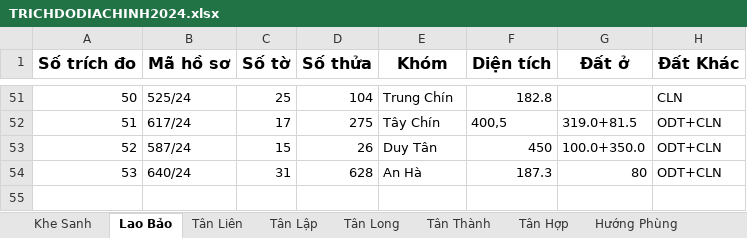
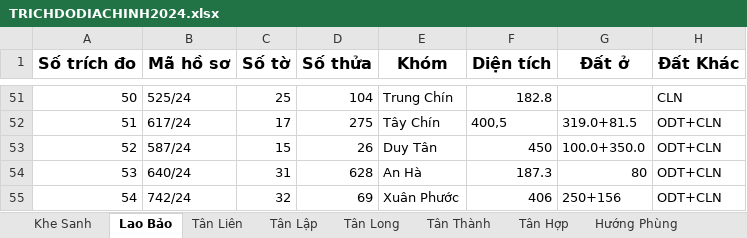
Before and after one commit to guitarkhongem/SOMUCKE, an Excel workbook: SOMUCKE/TRICHDODIACHINH2024.xlsx, sheet Lao Bảo, drawn as a sheet; only a part is shown, gaps mark what is left out; values as stored, in another font and other column widths than the file's, no borders; the diff names each change by its address in the sheet, - before the commit and + after, or states it on an @@ line.

```diff
--- a/SOMUCKE/TRICHDODIACHINH2024.xlsx (sheet Lao Bảo)
+++ b/SOMUCKE/TRICHDODIACHINH2024.xlsx (sheet Lao Bảo)
+row 55: 54 | 742/24 | 32 | 69 | Xuân Phước | 406 | 250+156 | ODT+CLN
```
